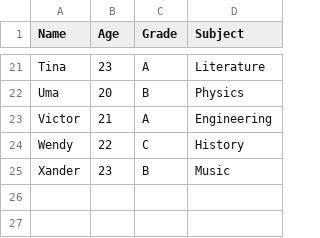
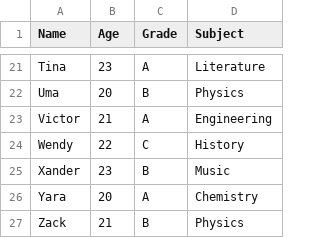
Before and after one commit to Najiib-mahamuud/lesson-2-practice, a CSV file: students.csv, drawn as a sheet; only a part is shown, gaps mark what is left out.

Commit message:
82 - Added more student records

```diff
--- a/students.csv
+++ b/students.csv
@@ -25 +25,3 @@ Wendy,22,C,History
 Xander,23,B,Music
+Yara,20,A,Chemistry
+Zack,21,B,Physics
```
